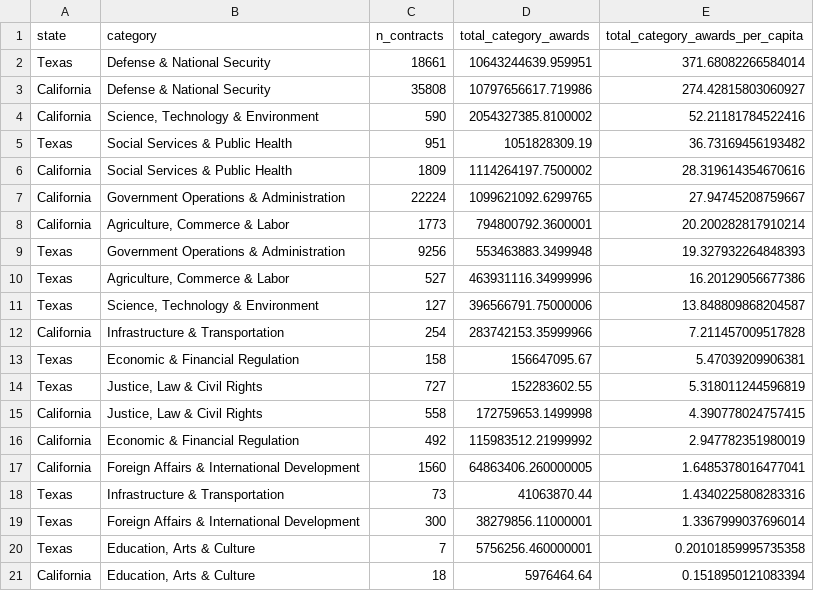
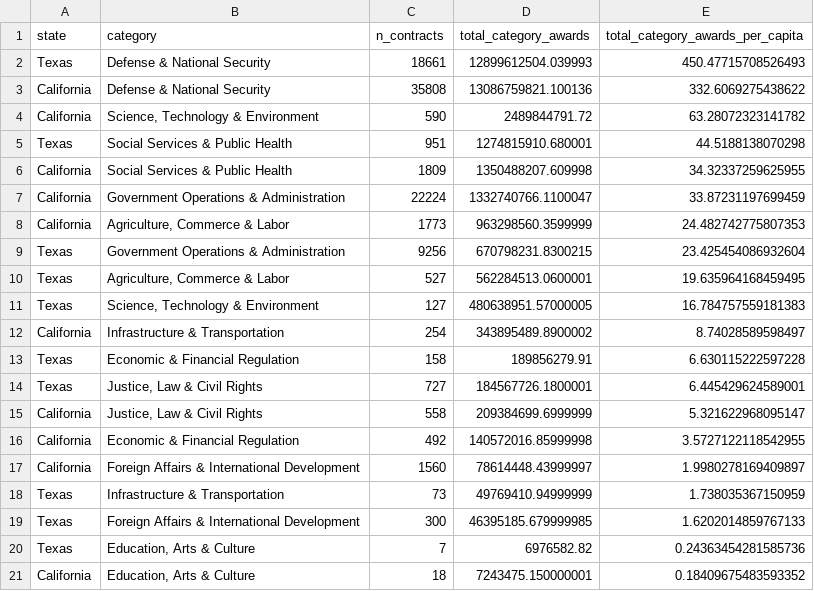
Before and after one commit to djnf-data-2026/diego-torrealba, a CSV file: data-exports/tx-ca-minority-contracts-agencies-2020-agg.csv, drawn as a sheet.

```diff
--- a/data-exports/tx-ca-minority-contracts-agencies-2020-agg.csv
+++ b/data-exports/tx-ca-minority-contracts-agencies-2020-agg.csv
@@ -1,21 +1,21 @@
 state,category,n_contracts,total_category_awards,total_category_awards_per_capita
-Texas,Defense & National Security,18661,10643244639.959951,371.68082266584014
-California,Defense & National Security,35808,10797656617.719986,274.42815803060927
-California,"Science, Technology & Environment",590,2054327385.8100002,52.21181784522416
-Texas,Social Services & Public Health,951,1051828309.19,36.73169456193482
-California,Social Services & Public Health,1809,1114264197.7500002,28.319614354670616
-California,Government Operations & Administration,22224,1099621092.6299765,27.94745208759667
-California,"Agriculture, Commerce & Labor",1773,794800792.3600001,20.200282817910214
-Texas,Government Operations & Administration,9256,553463883.3499948,19.327932264848393
-Texas,"Agriculture, Commerce & Labor",527,463931116.34999996,16.20129056677386
-Texas,"Science, Technology & Environment",127,396566791.75000006,13.848809868204587
-California,Infrastructure & Transportation,254,283742153.35999966,7.211457009517828
-Texas,Economic & Financial Regulation,158,156647095.67,5.47039209906381
-Texas,"Justice, Law & Civil Rights",727,152283602.55,5.318011244596819
-California,"Justice, Law & Civil Rights",558,172759653.1499998,4.390778024757415
-California,Economic & Financial Regulation,492,115983512.21999992,2.947782351980019
-California,Foreign Affairs & International Development,1560,64863406.260000005,1.6485378016477041
-Texas,Infrastructure & Transportation,73,41063870.44,1.4340225808283316
-Texas,Foreign Affairs & International Development,300,38279856.11000001,1.3367999037696014
-Texas,"Education, Arts & Culture",7,5756256.460000001,0.20101859995735358
-California,"Education, Arts & Culture",18,5976464.64,0.1518950121083394
+Texas,Defense & National Security,18661,12899612504.039993,450.47715708526493
+California,Defense & National Security,35808,13086759821.100136,332.6069275438622
+California,"Science, Technology & Environment",590,2489844791.72,63.28072323141782
+Texas,Social Services & Public Health,951,1274815910.680001,44.5188138070298
+California,Social Services & Public Health,1809,1350488207.609998,34.32337259625955
+California,Government Operations & Administration,22224,1332740766.1100047,33.87231197699459
+California,"Agriculture, Commerce & Labor",1773,963298560.3599999,24.482742775807353
+Texas,Government Operations & Administration,9256,670798231.8300215,23.425454086932604
+Texas,"Agriculture, Commerce & Labor",527,562284513.0600001,19.635964168459495
+Texas,"Science, Technology & Environment",127,480638951.57000005,16.784757559181383
+California,Infrastructure & Transportation,254,343895489.8900002,8.74028589598497
+Texas,Economic & Financial Regulation,158,189856279.91,6.630115222597228
+Texas,"Justice, Law & Civil Rights",727,184567726.1800001,6.445429624589001
+California,"Justice, Law & Civil Rights",558,209384699.6999999,5.321622968095147
+California,Economic & Financial Regulation,492,140572016.85999998,3.5727122118542955
+California,Foreign Affairs & International Development,1560,78614448.43999997,1.9980278169409897
+Texas,Infrastructure & Transportation,73,49769410.94999999,1.738035367150959
+Texas,Foreign Affairs & International Development,300,46395185.679999985,1.6202014859767133
+Texas,"Education, Arts & Culture",7,6976582.82,0.24363454281585736
+California,"Education, Arts & Culture",18,7243475.150000001,0.18409675483593352
```
Also changed, not shown: data-exports/tx-ca-minority-contracts-agencies-2020-unaggregated.csv, data-exports/tx-ca-minority-contracts-overall.csv, 5 other files.
